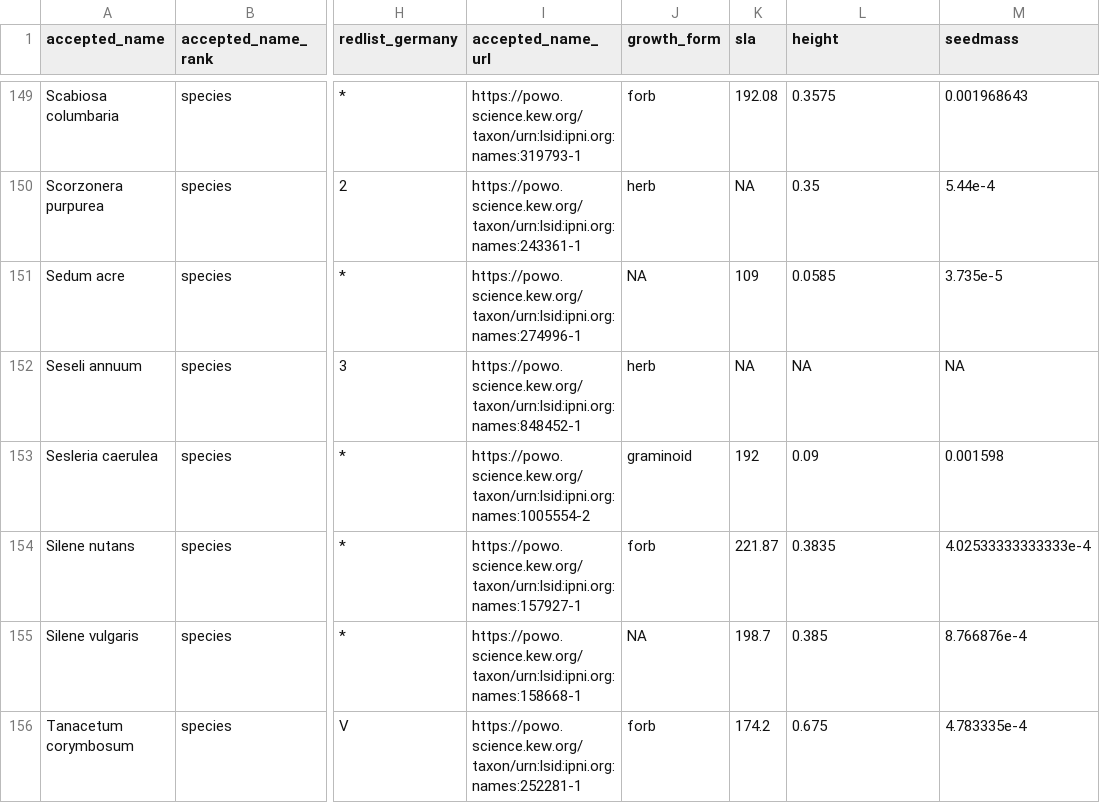
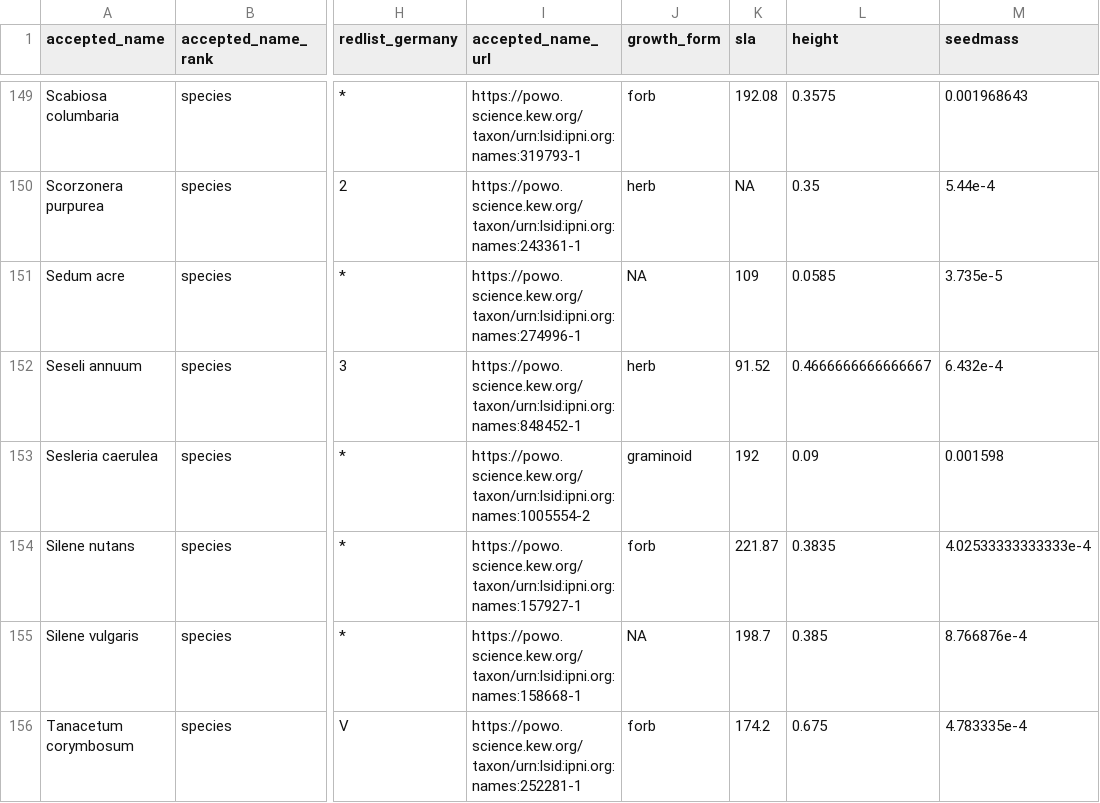
Before and after one commit to TUM-Restoration-Ecology/2025_garchinger_heide_restoration, a CSV file: data/processed/data_processed_traits.csv, drawn as a sheet; only a part is shown, gaps mark what is left out; the diff covers the shown part only; the diff names each change by its address in the sheet, - before the commit and + after, or states it on an @@ line.

```diff
--- a/data/processed/data_processed_traits.csv
+++ b/data/processed/data_processed_traits.csv
-K152 (sla): NA
+K152 (sla): 91.52
-L152 (height): NA
+L152 (height): 0.4666666666666667
-M152 (seedmass): NA
+M152 (seedmass): 6.432e-4
```
Also changed, not shown: 31 edited cells elsewhere in this file, 2 other files.
